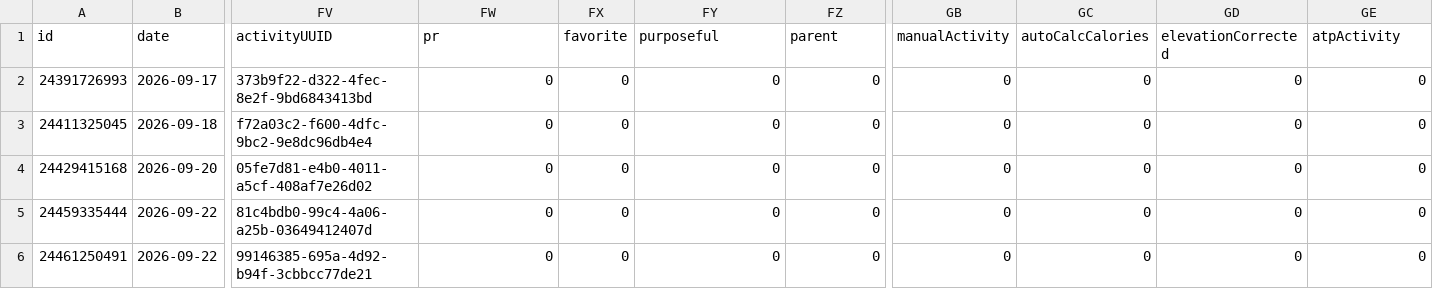
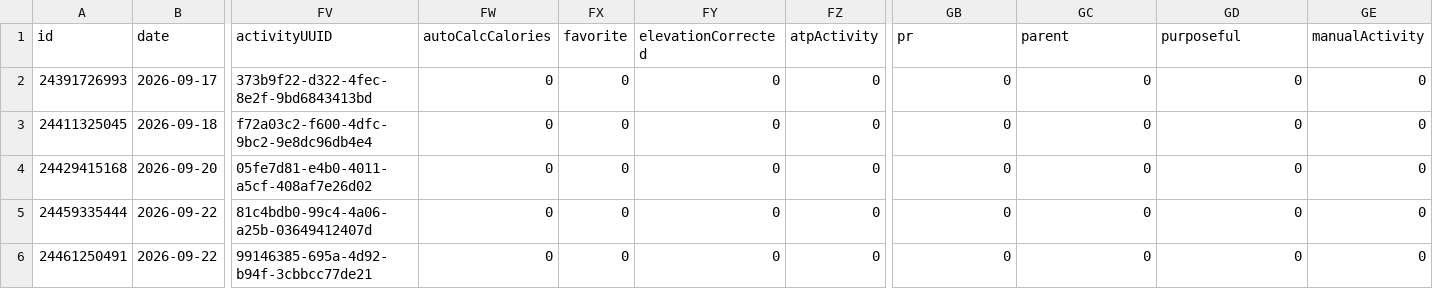
Before and after one commit to nicolasmahut-ui/garmin-data, a CSV file: activites-recent.csv, drawn as a sheet; only a part is shown, gaps mark what is left out; the diff names each change by its address in the sheet, - before the commit and + after, or states it on an @@ line.

Commit message:
activites recentes 2026-11-16 06:01

```diff
--- a/activites-recent.csv
+++ b/activites-recent.csv
-FW1: pr
+FW1: autoCalcCalories
-FY1: purposeful
+FY1: elevationCorrected
-FZ1: parent
+FZ1: atpActivity
-GB1: manualActivity
+GB1: pr
-GC1: autoCalcCalories
+GC1: parent
-GD1: elevationCorrected
+GD1: purposeful
-GE1: atpActivity
+GE1: manualActivity
```
